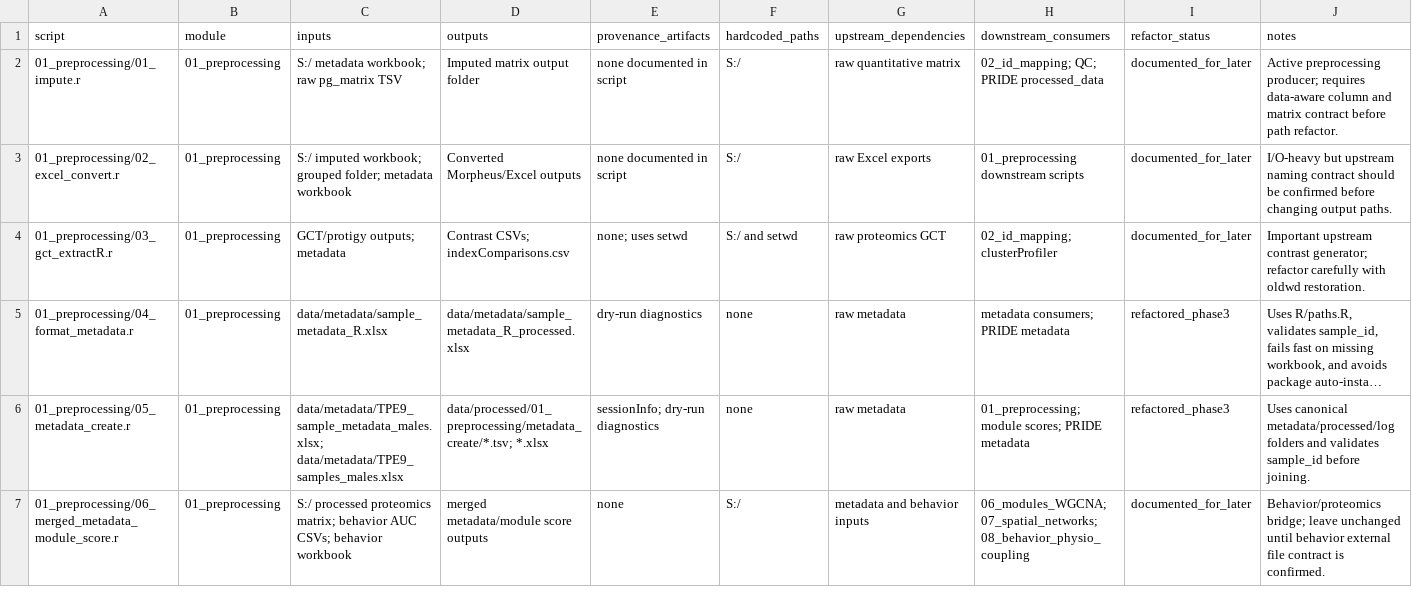
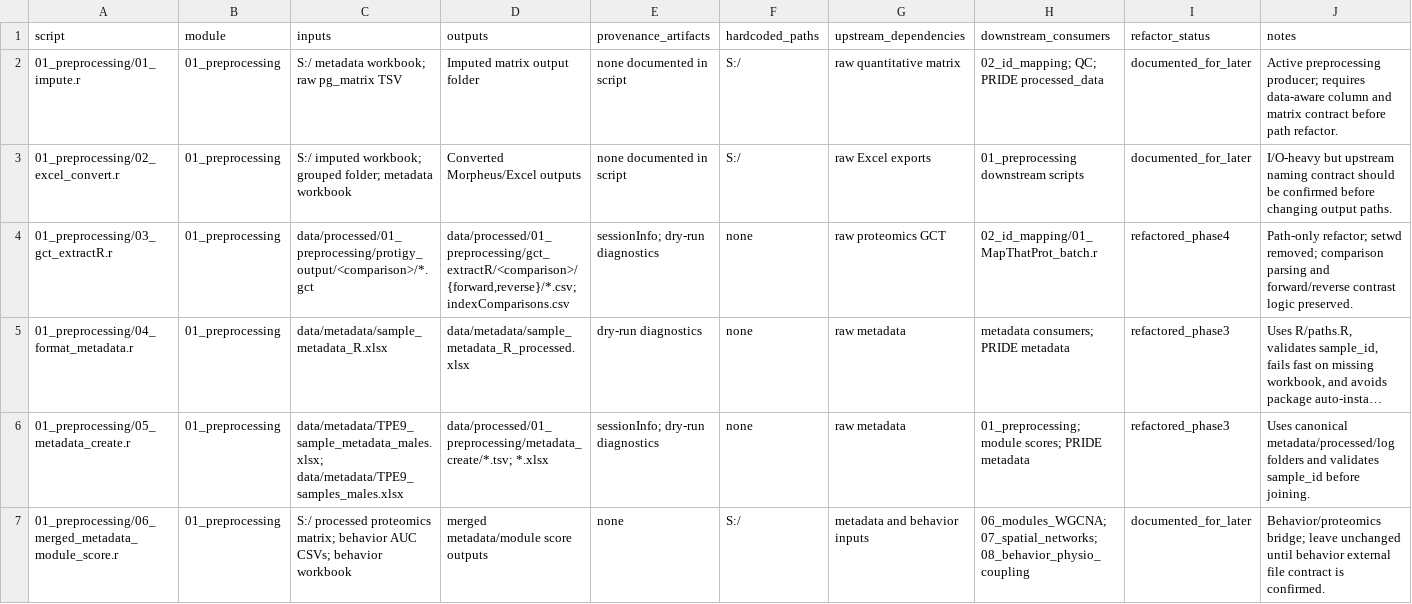
Before and after one commit to topohl/pRoteomics, a TSV file: docs/active_script_io_audit.tsv, drawn as a sheet; only a part is shown; long unchanged cells end in …; the diff covers the shown part only; the diff names each change by its address in the sheet, - before the commit and + after, or states it on an @@ line.

Commit message:
Harden canonical producer data flow

```diff
--- a/docs/active_script_io_audit.tsv
+++ b/docs/active_script_io_audit.tsv
-C4 (inputs): GCT/protigy outputs; metadata
+C4 (inputs): data/processed/01_preprocessing/protigy_output/<comparison>/*.gct
-D4 (outputs): Contrast CSVs; indexComparisons.csv
+D4 (outputs): data/processed/01_preprocessing/gct_extractR/<comparison>/{forward,reverse}/*.csv; indexComparisons.csv
-E4 (provenance_artifacts): none; uses setwd
+E4 (provenance_artifacts): sessionInfo; dry-run diagnostics
-F4 (hardcoded_paths): S:/ and setwd
+F4 (hardcoded_paths): none
-H4 (downstream_consumers): 02_id_mapping; clusterProfiler
+H4 (downstream_consumers): 02_id_mapping/01_MapThatProt_batch.r
-I4 (refactor_status): documented_for_later
+I4 (refactor_status): refactored_phase4
-J4 (notes): Important upstream contrast generator; refactor carefully with oldwd restoration.
+J4 (notes): Path-only refactor; setwd removed; comparison parsing and forward/reverse contrast logic preserved.
```
Also changed, not shown: 14 edited cells elsewhere in this file, docs/file_contracts.tsv, 12 other files.
